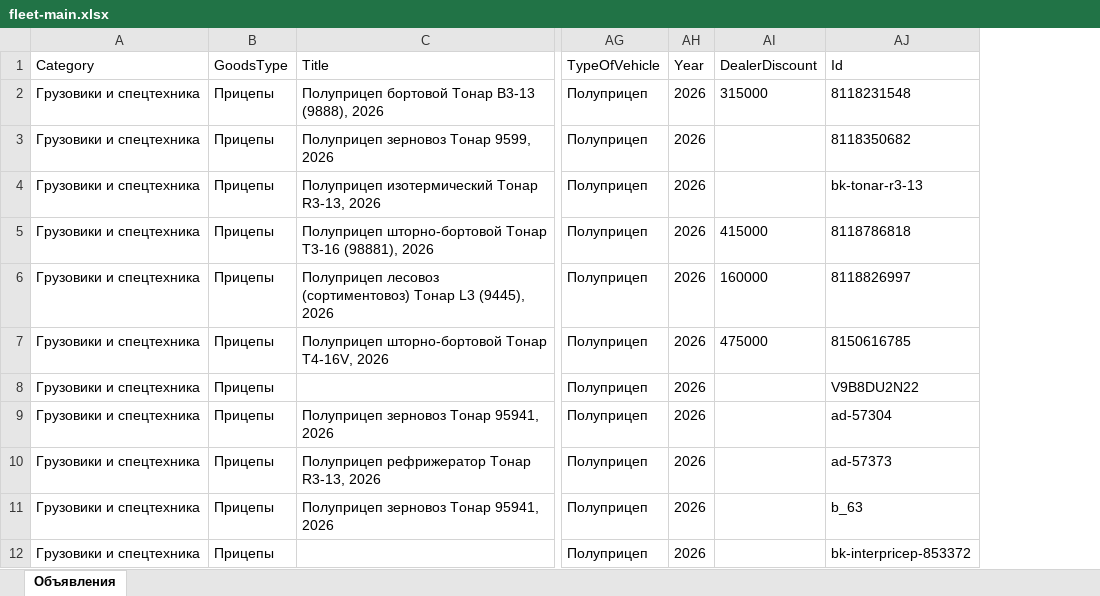
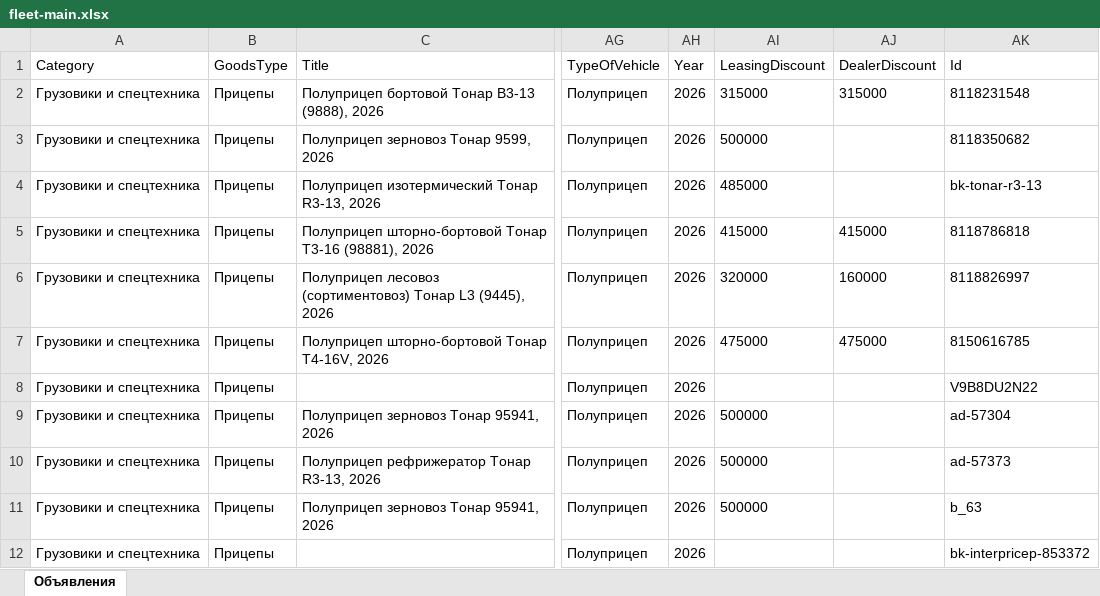
Before and after one commit to aj123123-hub/belkar-avito-feed, an Excel workbook: avito-feed-main/fleet-main.xlsx, sheet Объявления, drawn as a sheet; only a part is shown, gaps mark what is left out; values as stored, in another font and other column widths than the file's, no borders; the diff names each change by its address in the sheet, - before the commit and + after, or states it on an @@ line.

Commit message:
ООО БелКар: «Скидка за лизинг» возвращена (прайс − скидка завода − субсидия МПТ — схема верна); SH3-33G 4 050 000 оставлен

```diff
--- a/avito-feed-main/fleet-main.xlsx (sheet Объявления)
+++ b/avito-feed-main/fleet-main.xlsx (sheet Объявления)
+column AI (LeasingDiscount), rows 2-11: 315000 | 500000 | 485000 | 415000 | 320000 | 475000 |  | 500000 | 500000 | 500000
```
